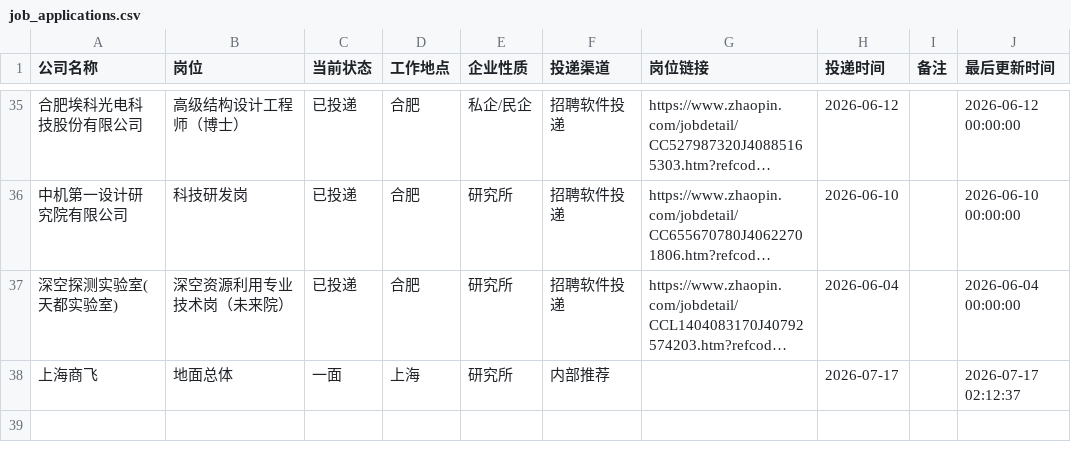
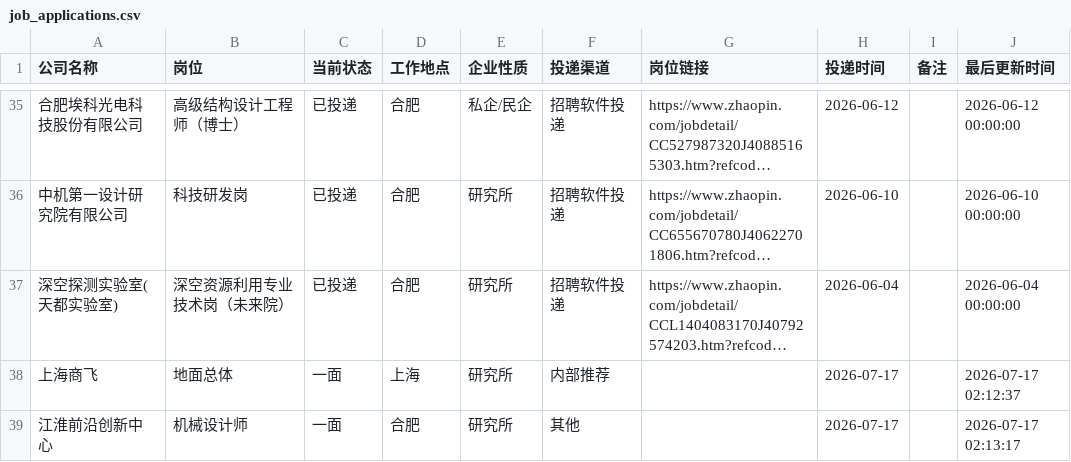
Before and after one commit to limengsheng981-hash/my-offer-tracker, a CSV file: job_applications.csv, drawn as a sheet; only a part is shown, gaps mark what is left out; long unchanged cells end in ….

Commit message:
自动同步求职进度 2026-07-17 02:13

```diff
--- a/job_applications.csv
+++ b/job_applications.csv
@@ -38 +38,2 @@
 上海商飞,地面总体,一面,上海,研究所,内部推荐,,2026-07-17,,2026-07-17 02:12:37
+江淮前沿创新中心,机械设计师,一面,合肥,研究所,其他,,2026-07-17,,2026-07-17 02:13:17
```
